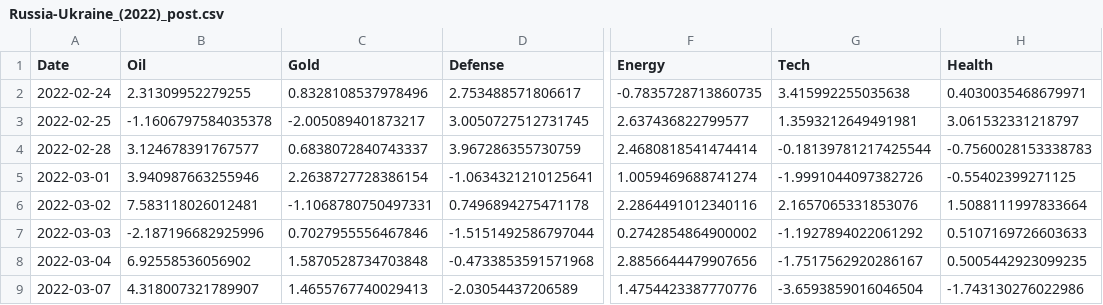
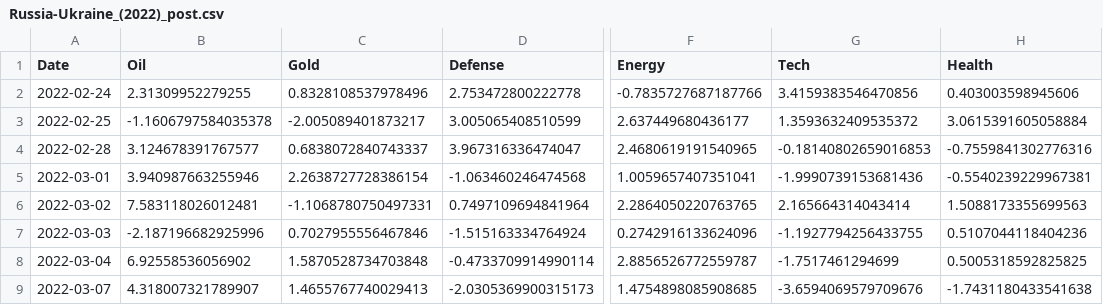
Before and after one commit to yagmurcaloglu-design/DSA_210_TermProject, a CSV file: data/Russia-Ukraine_(2022)_post.csv, drawn as a sheet; only a part is shown, gaps mark what is left out; the diff covers the shown part only; the diff names each change by its address in the sheet, - before the commit and + after, or states it on an @@ line.

```diff
--- a/data/Russia-Ukraine_(2022)_post.csv
+++ b/data/Russia-Ukraine_(2022)_post.csv
-D2 (Defense): 2.753488571806617
+D2 (Defense): 2.753472800222778
-F2 (Energy): -0.7835728713860735
+F2 (Energy): -0.7835727687187766
-G2 (Tech): 3.415992255035638
+G2 (Tech): 3.4159383546470856
-H2 (Health): 0.4030035468679971
+H2 (Health): 0.403003598945606
-D3 (Defense): 3.0050727512731745
+D3 (Defense): 3.005065408510599
-F3 (Energy): 2.637436822799577
+F3 (Energy): 2.637449680436177
-G3 (Tech): 1.3593212649491981
+G3 (Tech): 1.3593632409535372
-H3 (Health): 3.061532331218797
+H3 (Health): 3.0615391605058884
-D4 (Defense): 3.967286355730759
+D4 (Defense): 3.967316336474047
-F4 (Energy): 2.4680818541474414
+F4 (Energy): 2.4680619191540965
-G4 (Tech): -0.18139781217425544
+G4 (Tech): -0.18140802659016853
-H4 (Health): -0.7560028153338783
+H4 (Health): -0.7559841302776316
-D5 (Defense): -1.0634321210125641
+D5 (Defense): -1.063460246474568
-F5 (Energy): 1.0059469688741274
+F5 (Energy): 1.0059657407351041
-G5 (Tech): -1.9991044097382726
+G5 (Tech): -1.9990739153681436
-H5 (Health): -0.55402399271125
+H5 (Health): -0.5540239229967381
-D6 (Defense): 0.7496894275471178
+D6 (Defense): 0.7497109694841964
-F6 (Energy): 2.2864491012340116
+F6 (Energy): 2.2864050220763765
-G6 (Tech): 2.1657065331853076
+G6 (Tech): 2.165664314043414
-H6 (Health): 1.5088111997833664
+H6 (Health): 1.5088173355699563
-D7 (Defense): -1.5151492586797044
+D7 (Defense): -1.515163334764924
-F7 (Energy): 0.2742854864900002
+F7 (Energy): 0.2742916133624096
-G7 (Tech): -1.1927894022061292
+G7 (Tech): -1.1927794256433755
-H7 (Health): 0.5107169726603633
+H7 (Health): 0.5107044118404236
-D8 (Defense): -0.4733853591571968
+D8 (Defense): -0.4733709914990114
-F8 (Energy): 2.8856644479907656
+F8 (Energy): 2.8856526772559787
-G8 (Tech): -1.7517562920286167
+G8 (Tech): -1.7517461294699
-H8 (Health): 0.5005442923099235
+H8 (Health): 0.5005318592825825
-D9 (Defense): -2.03054437206589
+D9 (Defense): -2.0305369900315173
-F9 (Energy): 1.4754423387770776
+F9 (Energy): 1.4754898085908685
-G9 (Tech): -3.6593859016046504
+G9 (Tech): -3.6594069579709676
-H9 (Health): -1.743130276022986
+H9 (Health): -1.7431180433541638
```
Also changed, not shown: 51 edited cells elsewhere in this file, data/COVID-19_(2020)_post.csv, data/COVID-19_(2020)_pre.csv, 8 other files.
